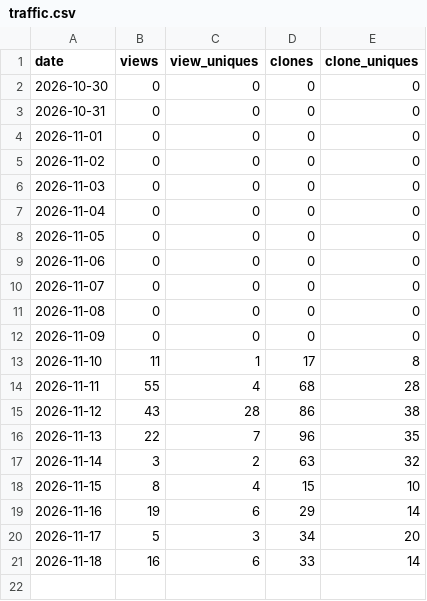
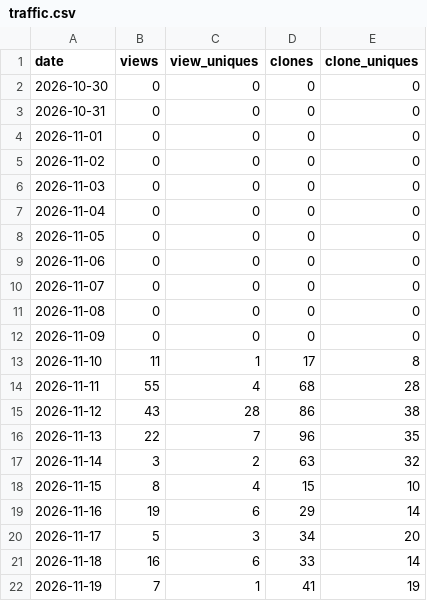
Before and after one commit to Affid/stagehand, a CSV file: traffic.csv, drawn as a sheet; the diff names each change by its address in the sheet, - before the commit and + after, or states it on an @@ line.

```diff
--- a/traffic.csv
+++ b/traffic.csv
+row 22: 2026-11-19 | 7 | 1 | 41 | 19
```
Also changed, not shown: downloads.csv, 7 other files.
